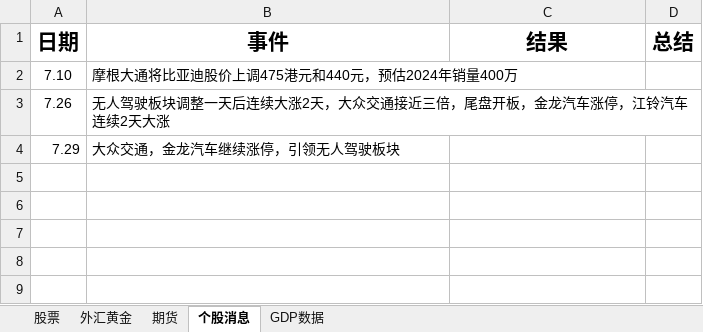
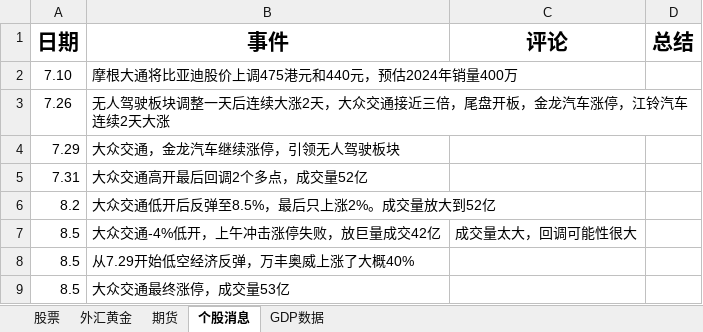
Before and after one commit to namelcx/military_org_new, an Excel workbook: 证券记录.xlsx, sheet 个股消息, drawn as a sheet; values as stored, in another font and other column widths than the file's, no borders; the diff names each change by its address in the sheet, - before the commit and + after, or states it on an @@ line.

```diff
--- a/证券记录.xlsx (sheet 个股消息)
+++ b/证券记录.xlsx (sheet 个股消息)
-C1: 结果
+C1: 评论
+row 5: 7.31 | 大众交通高开最后回调2个多点，成交量52亿
+row 6: 8.2 | 大众交通低开后反弹至8.5%，最后只上涨2%。成交量放大到52亿
+row 7: 8.5 | 大众交通-4%低开，上午冲击涨停失败，放巨量成交42亿 | 成交量太大，回调可能性很大
+row 8: 8.5 | 从7.29开始低空经济反弹，万丰奥威上涨了大概40%
+row 9: 8.5 | 大众交通最终涨停，成交量53亿
```
Also changed, not shown: sheet 股票, sheet 外汇黄金, 2 other files.
